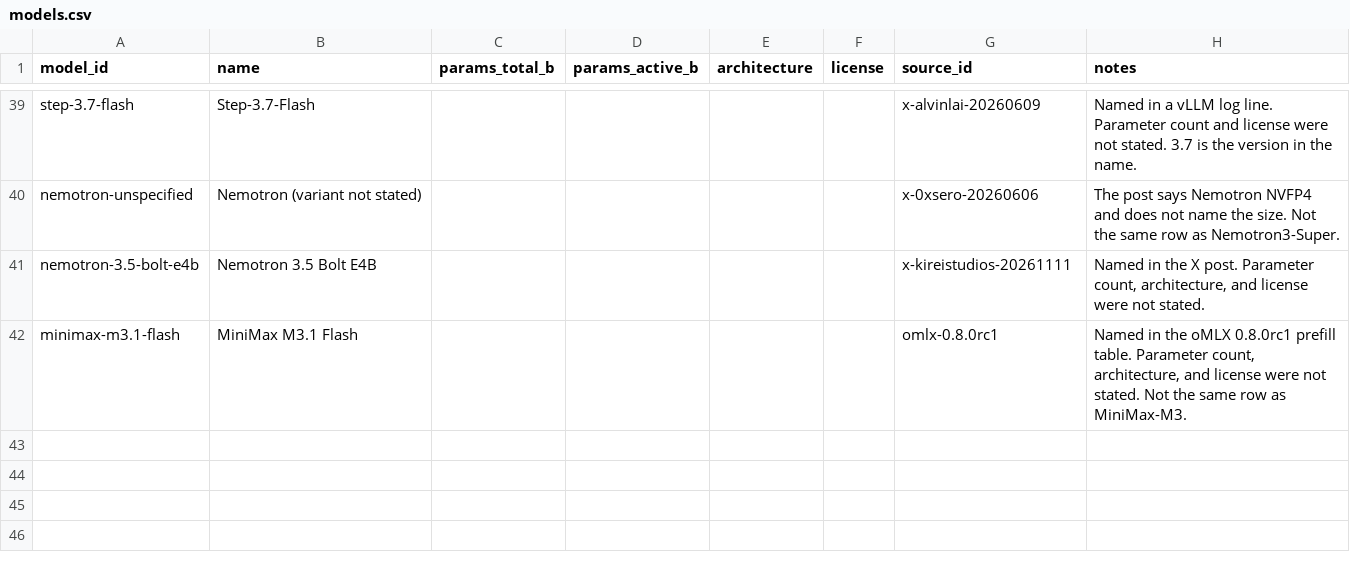
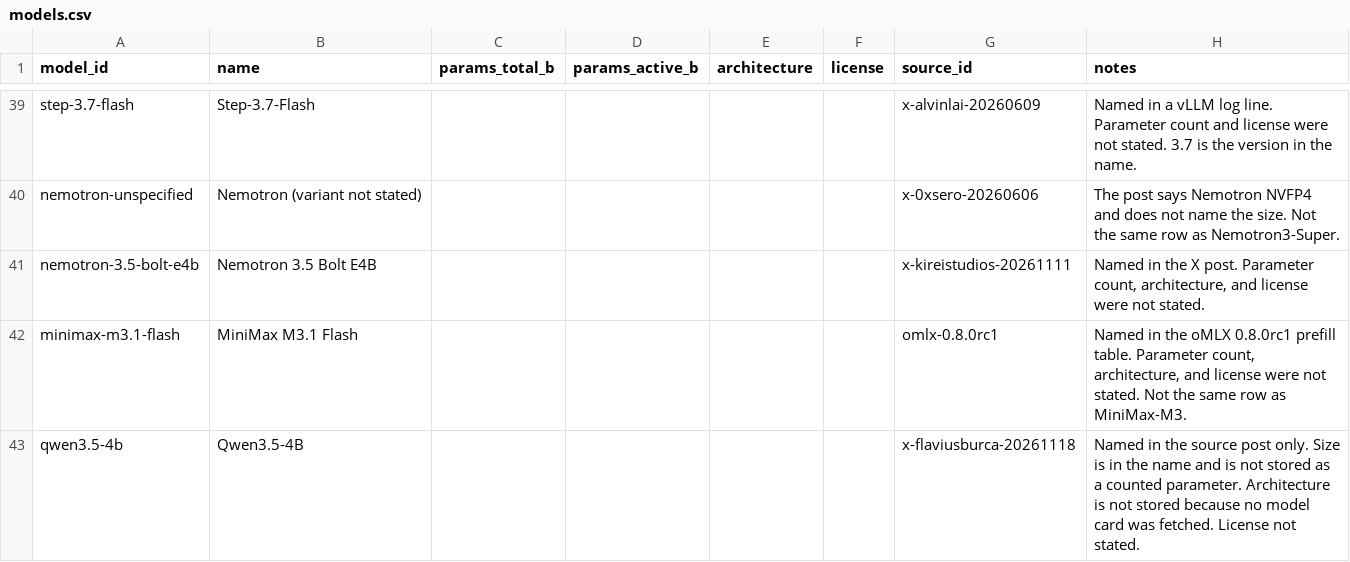
Before and after one commit to knoel99/inference-data, a CSV file: data/models.csv, drawn as a sheet; only a part is shown, gaps mark what is left out; the diff names each change by its address in the sheet, - before the commit and + after, or states it on an @@ line.

```diff
--- a/data/models.csv
+++ b/data/models.csv
+row 43: qwen3.5-4b | Qwen3.5-4B |  |  |  |  | x-flaviusburca-20261118 | Named in the source post only. Size is in the name and is not stored as a counted parameter. Architecture is not stored because no model card was fetched. License not stated.
```
Also changed, not shown: data/hardware.csv, data/sources.csv, 5 other files.
